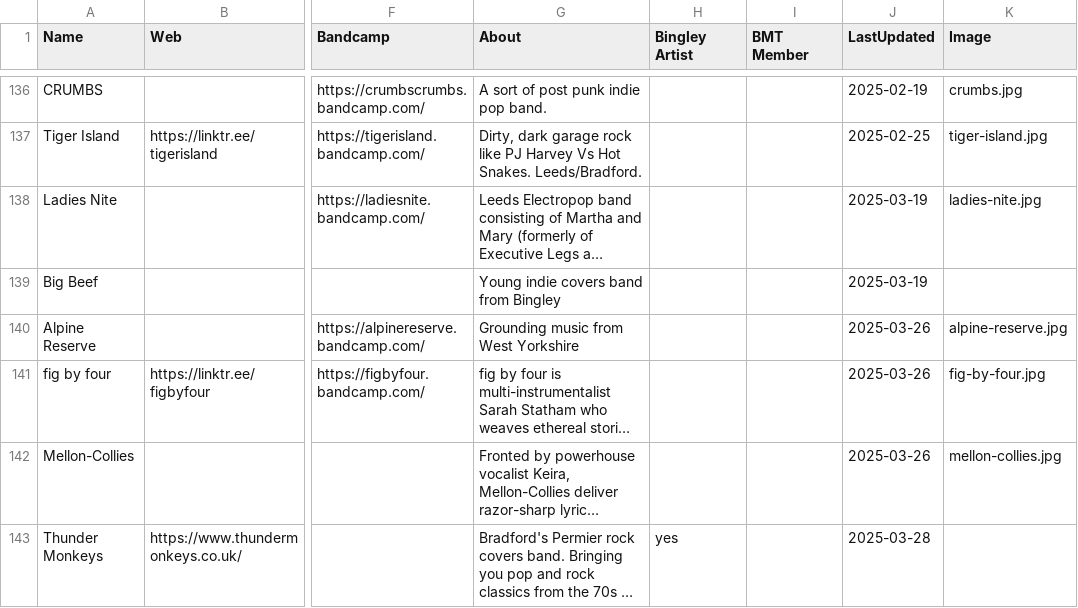
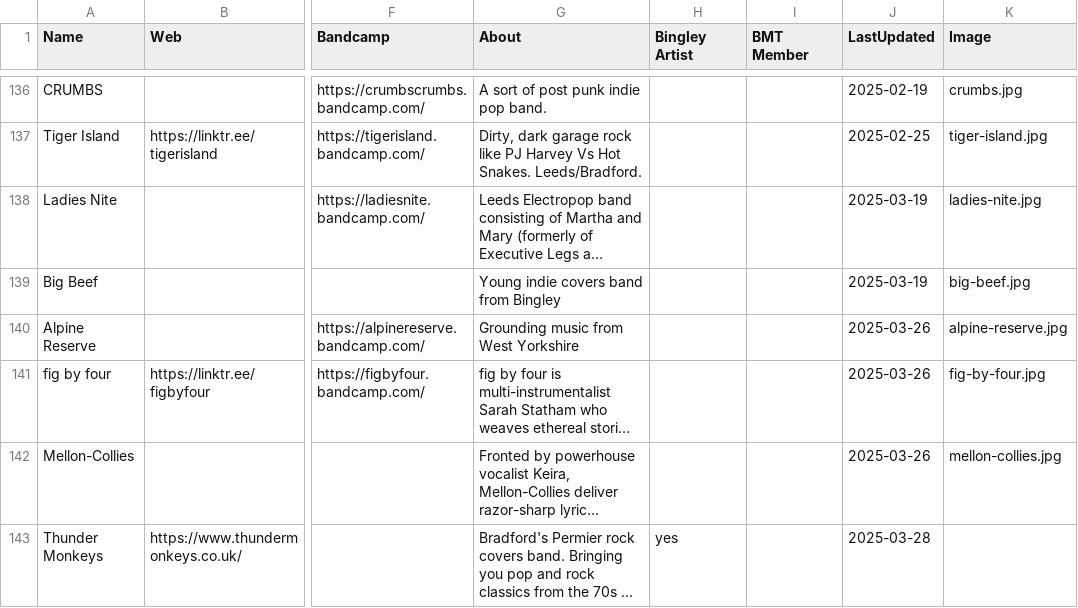
Before and after one commit to caprenter/rumble, a CSV file: docs/_data/artists.csv, drawn as a sheet; only a part is shown, gaps mark what is left out; long unchanged cells end in …; the diff names each change by its address in the sheet, - before the commit and + after, or states it on an @@ line.

```diff
--- a/docs/_data/artists.csv
+++ b/docs/_data/artists.csv
-K139 (Image): (empty)
+K139 (Image): big-beef.jpg
```
Also changed, not shown: docs/_data/events.csv, 3 other files.
